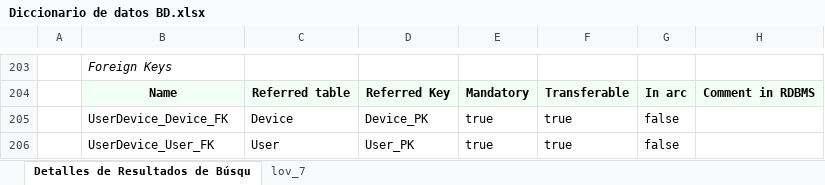
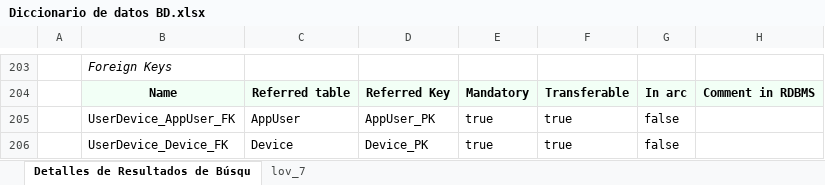
Before and after one commit to Nanito111/CAPSTONE_002D, an Excel workbook: Fase 2/Evidencias Proyecto/Evidencias de sistema/Base de datos/Diccionario de datos BD.xlsx, sheet Detalles de Resultados de Búsqu, drawn as a sheet; only a part is shown, gaps mark what is left out; values as stored, in another font and other column widths than the file's, no borders; charts and pictures not drawn; removed rows and columns are numbered as before the commit, all else as after; the diff covers the shown part only; the diff names each change by its address in the sheet, - before the commit and + after, or states it on an @@ line.

Commit message:
Cambiar nombre user a diagramas

```diff
--- a/Fase 2/Evidencias Proyecto/Evidencias de sistema/Base de datos/Diccionario de datos BD.xlsx (sheet Detalles de Resultados de Búsqu)
+++ b/Fase 2/Evidencias Proyecto/Evidencias de sistema/Base de datos/Diccionario de datos BD.xlsx (sheet Detalles de Resultados de Búsqu)
+row 205:  | UserDevice_AppUser_FK | AppUser | AppUser_PK | true | true | false
-row 206:  | UserDevice_User_FK | User | User_PK | true | true | false
```
Also changed, not shown: 9 added rows, 9 removed rows and 20 moved rows elsewhere in this sheet, 6 other files.
